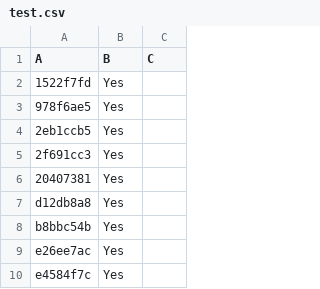
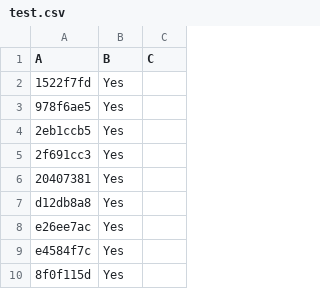
Before and after one commit to LightspeedBalls/data, a CSV file: test.csv, drawn as a sheet; only a part is shown; the shorter side is filled out with more unchanged rows.

Commit message:
Update

```diff
--- a/test.csv
+++ b/test.csv
@@ -7,3 +7,2 @@ A,B,C
 d12db8a8,Yes,
-b8bbc54b,Yes,
 e26ee7ac,Yes,
```
